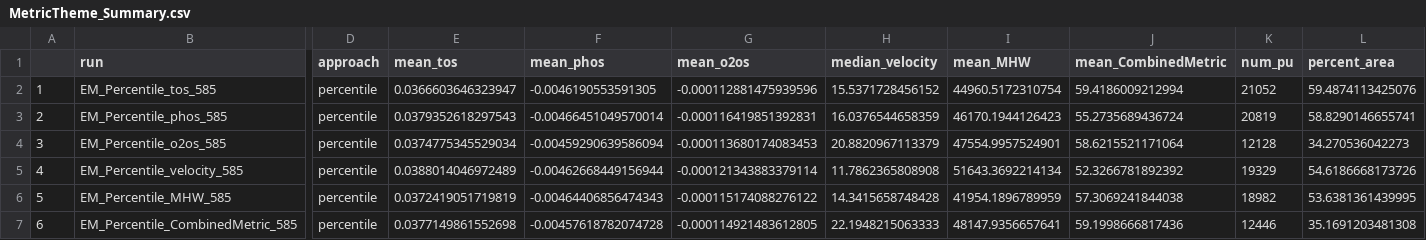
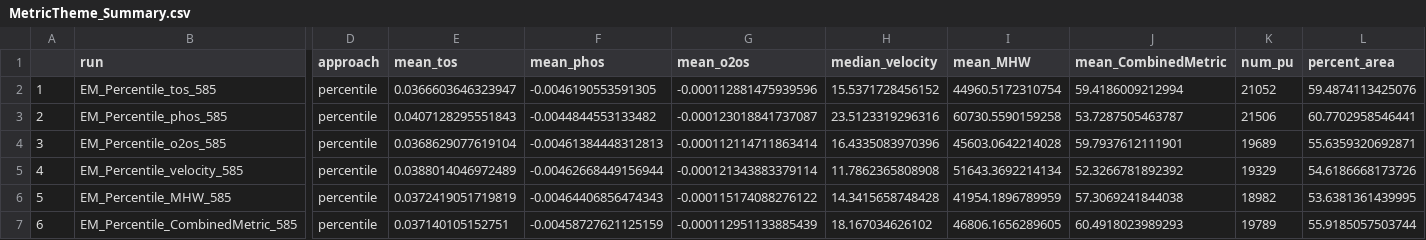
Before and after one commit to SnBuenafe/ClimateSmart_SPFramework, a CSV file: Output/summary/MetricTheme_Summary.csv, drawn as a sheet; only a part is shown, gaps mark what is left out; the diff names each change by its address in the sheet, - before the commit and + after, or states it on an @@ line.

Commit message:
Metric theme

```diff
--- a/Output/summary/MetricTheme_Summary.csv
+++ b/Output/summary/MetricTheme_Summary.csv
-E3 (mean_tos): 0.0379352618297543
+E3 (mean_tos): 0.0407128295551843
-F3 (mean_phos): -0.00466451049570014
+F3 (mean_phos): -0.0044844553133482
-G3 (mean_o2os): -0.000116419851392831
+G3 (mean_o2os): -0.000123018841737087
-H3 (median_velocity): 16.0376544658359
+H3 (median_velocity): 23.5123319296316
-I3 (mean_MHW): 46170.1944126423
+I3 (mean_MHW): 60730.5590159258
-J3 (mean_CombinedMetric): 55.2735689436724
+J3 (mean_CombinedMetric): 53.7287505463787
-K3 (num_pu): 20819
+K3 (num_pu): 21506
-L3 (percent_area): 58.8290146655741
+L3 (percent_area): 60.7702958546441
-E4 (mean_tos): 0.0374775345529034
+E4 (mean_tos): 0.0368629077619104
-F4 (mean_phos): -0.00459290639586094
+F4 (mean_phos): -0.00461384448312813
-G4 (mean_o2os): -0.000113680174083453
+G4 (mean_o2os): -0.000112114711863414
-H4 (median_velocity): 20.8820967113379
+H4 (median_velocity): 16.4335083970396
-I4 (mean_MHW): 47554.9957524901
+I4 (mean_MHW): 45603.0642214028
-J4 (mean_CombinedMetric): 58.6215521171064
+J4 (mean_CombinedMetric): 59.7937612111901
-K4 (num_pu): 12128
+K4 (num_pu): 19689
-L4 (percent_area): 34.270536042273
+L4 (percent_area): 55.6359320692871
-E7 (mean_tos): 0.0377149861552698
+E7 (mean_tos): 0.037140105152751
-F7 (mean_phos): -0.00457618782074728
+F7 (mean_phos): -0.00458727621125159
-G7 (mean_o2os): -0.000114921483612805
+G7 (mean_o2os): -0.000112951133885439
-H7 (median_velocity): 22.1948215063333
+H7 (median_velocity): 18.167034626102
-I7 (mean_MHW): 48147.9356657641
+I7 (mean_MHW): 46806.1656289605
-J7 (mean_CombinedMetric): 59.1998666817436
+J7 (mean_CombinedMetric): 60.4918023989293
-K7 (num_pu): 12446
+K7 (num_pu): 19789
-L7 (percent_area): 35.1691203481308
+L7 (percent_area): 55.9185057503744
```
Also changed, not shown: 18 other files.
